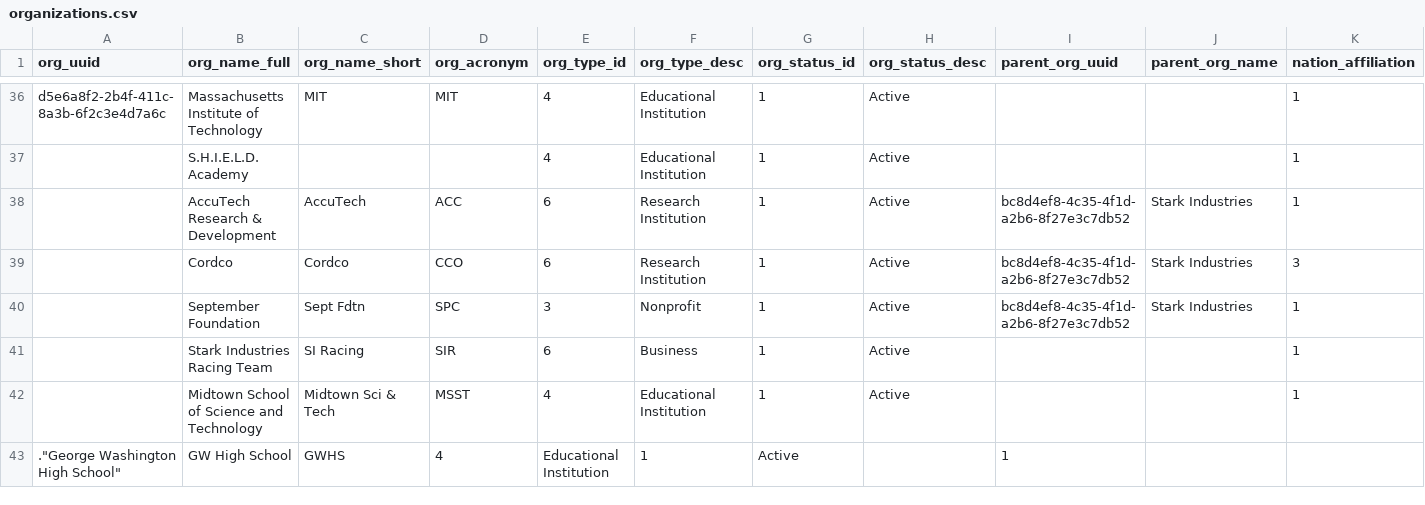
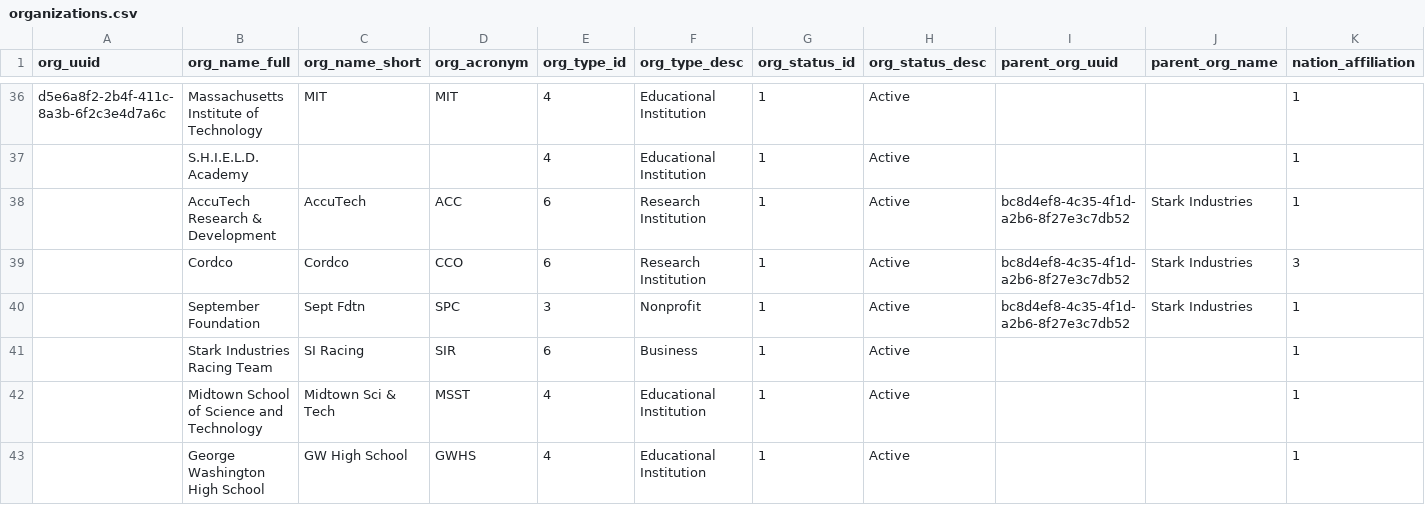
Before and after one commit to sean-gits-py/stark_corp_dataset, a CSV file: datasets/organizations/organizations.csv, drawn as a sheet; only a part is shown, gaps mark what is left out.

Commit message:
Update organizations.csv

```diff
--- a/datasets/organizations/organizations.csv
+++ b/datasets/organizations/organizations.csv
@@ -42,2 +42,2 @@ d5e6a8f2-2b4f-411c-8a3b-6f2c3e4d7a6c,"Massachusetts Institute of Technology","MI
 ,"Midtown School of Science and Technology","Midtown Sci & Tech","MSST",4,"Educational Institution",1,"Active",,"",1
-."George Washington High School","GW High School","GWHS",4,"Educational Institution",1,"Active","",1
+,"George Washington High School","GW High School","GWHS",4,"Educational Institution",1,"Active",,"",1
```
